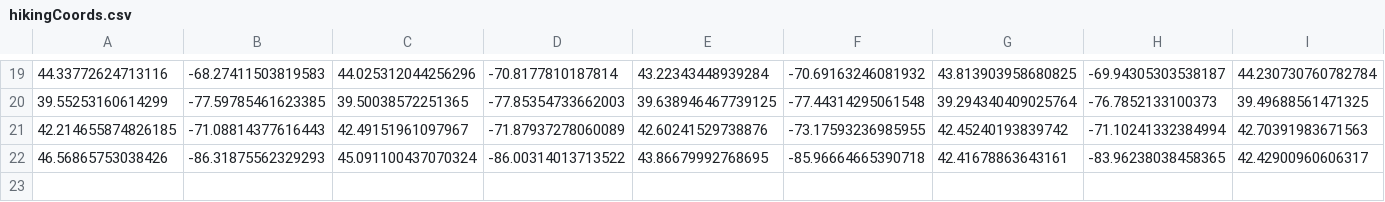
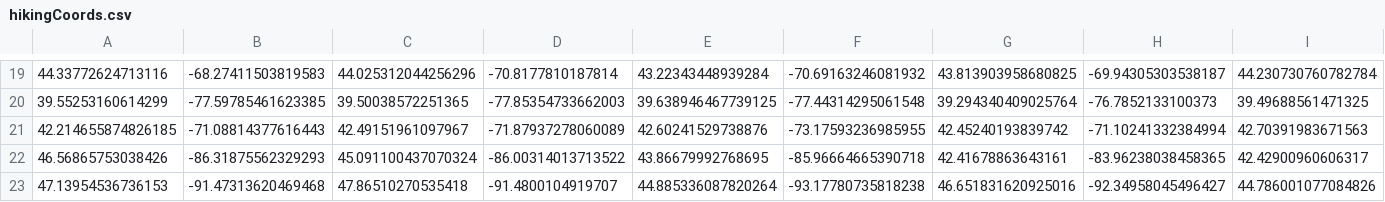
Before and after one commit to akhilb1644/twentyTimeProject, a CSV file: hikingCoords.csv, drawn as a sheet; only a part is shown, gaps mark what is left out; rows hold the shown columns only; the diff names each change by its address in the sheet, - before the commit and + after, or states it on an @@ line.

Commit message:
Update hikingCoords.csv
Minnesota complete

```diff
--- a/hikingCoords.csv
+++ b/hikingCoords.csv
+row 23: 47.13954536736153 | -91.47313620469468 | 47.86510270535418 | -91.4800104919707 | 44.885336087820264 | -93.17780735818238 | 46.651831620925016 | -92.34958045496427 | 44.786001077084826
```
